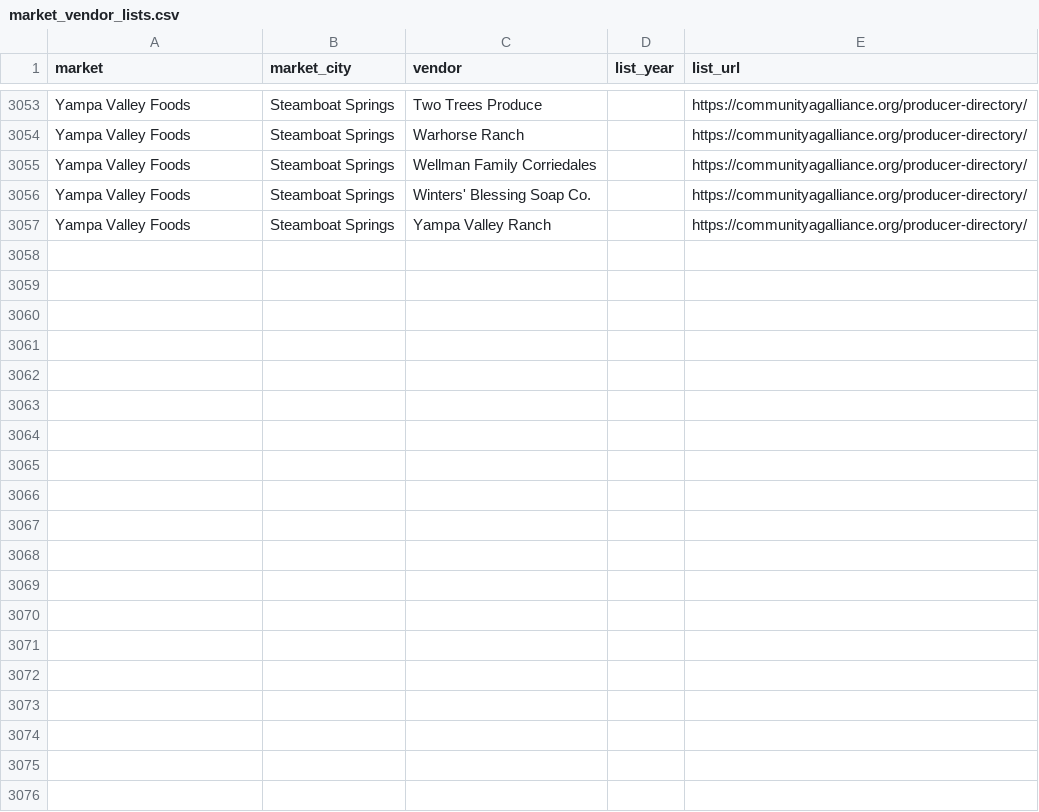
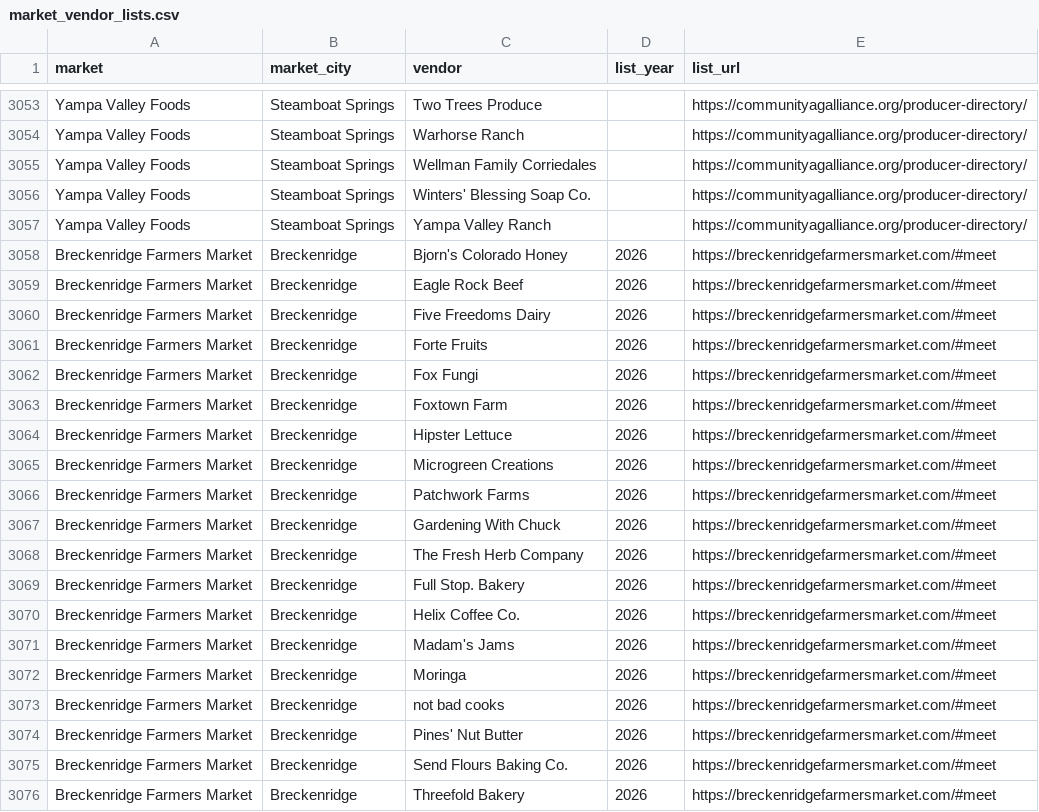
Before and after one commit to open-food-web/colorado-open-food-web, a CSV file: inputs/market_vendor_lists.csv, drawn as a sheet; only a part is shown, gaps mark what is left out; the diff covers the shown part only; the diff names each change by its address in the sheet, - before the commit and + after, or states it on an @@ line.

```diff
--- a/inputs/market_vendor_lists.csv
+++ b/inputs/market_vendor_lists.csv
+row 3058: Breckenridge Farmers Market | Breckenridge | Bjorn's Colorado Honey | 2026 | https://breckenridgefarmersmarket.com/#meet
+row 3059: Breckenridge Farmers Market | Breckenridge | Eagle Rock Beef | 2026 | https://breckenridgefarmersmarket.com/#meet
+row 3060: Breckenridge Farmers Market | Breckenridge | Five Freedoms Dairy | 2026 | https://breckenridgefarmersmarket.com/#meet
+row 3061: Breckenridge Farmers Market | Breckenridge | Forte Fruits | 2026 | https://breckenridgefarmersmarket.com/#meet
+row 3062: Breckenridge Farmers Market | Breckenridge | Fox Fungi | 2026 | https://breckenridgefarmersmarket.com/#meet
+row 3063: Breckenridge Farmers Market | Breckenridge | Foxtown Farm | 2026 | https://breckenridgefarmersmarket.com/#meet
+row 3064: Breckenridge Farmers Market | Breckenridge | Hipster Lettuce | 2026 | https://breckenridgefarmersmarket.com/#meet
+row 3065: Breckenridge Farmers Market | Breckenridge | Microgreen Creations | 2026 | https://breckenridgefarmersmarket.com/#meet
+row 3066: Breckenridge Farmers Market | Breckenridge | Patchwork Farms | 2026 | https://breckenridgefarmersmarket.com/#meet
+row 3067: Breckenridge Farmers Market | Breckenridge | Gardening With Chuck | 2026 | https://breckenridgefarmersmarket.com/#meet
+row 3068: Breckenridge Farmers Market | Breckenridge | The Fresh Herb Company | 2026 | https://breckenridgefarmersmarket.com/#meet
+row 3069: Breckenridge Farmers Market | Breckenridge | Full Stop. Bakery | 2026 | https://breckenridgefarmersmarket.com/#meet
+row 3070: Breckenridge Farmers Market | Breckenridge | Helix Coffee Co. | 2026 | https://breckenridgefarmersmarket.com/#meet
+row 3071: Breckenridge Farmers Market | Breckenridge | Madam's Jams | 2026 | https://breckenridgefarmersmarket.com/#meet
+row 3072: Breckenridge Farmers Market | Breckenridge | Moringa | 2026 | https://breckenridgefarmersmarket.com/#meet
+row 3073: Breckenridge Farmers Market | Breckenridge | not bad cooks | 2026 | https://breckenridgefarmersmarket.com/#meet
+row 3074: Breckenridge Farmers Market | Breckenridge | Pines' Nut Butter | 2026 | https://breckenridgefarmersmarket.com/#meet
+row 3075: Breckenridge Farmers Market | Breckenridge | Send Flours Baking Co. | 2026 | https://breckenridgefarmersmarket.com/#meet
+row 3076: Breckenridge Farmers Market | Breckenridge | Threefold Bakery | 2026 | https://breckenridgefarmersmarket.com/#meet
```
Also changed, not shown: 10 added rows elsewhere in this file, data/colorado/market_vendors.csv, data/colorado/service_areas.csv.
